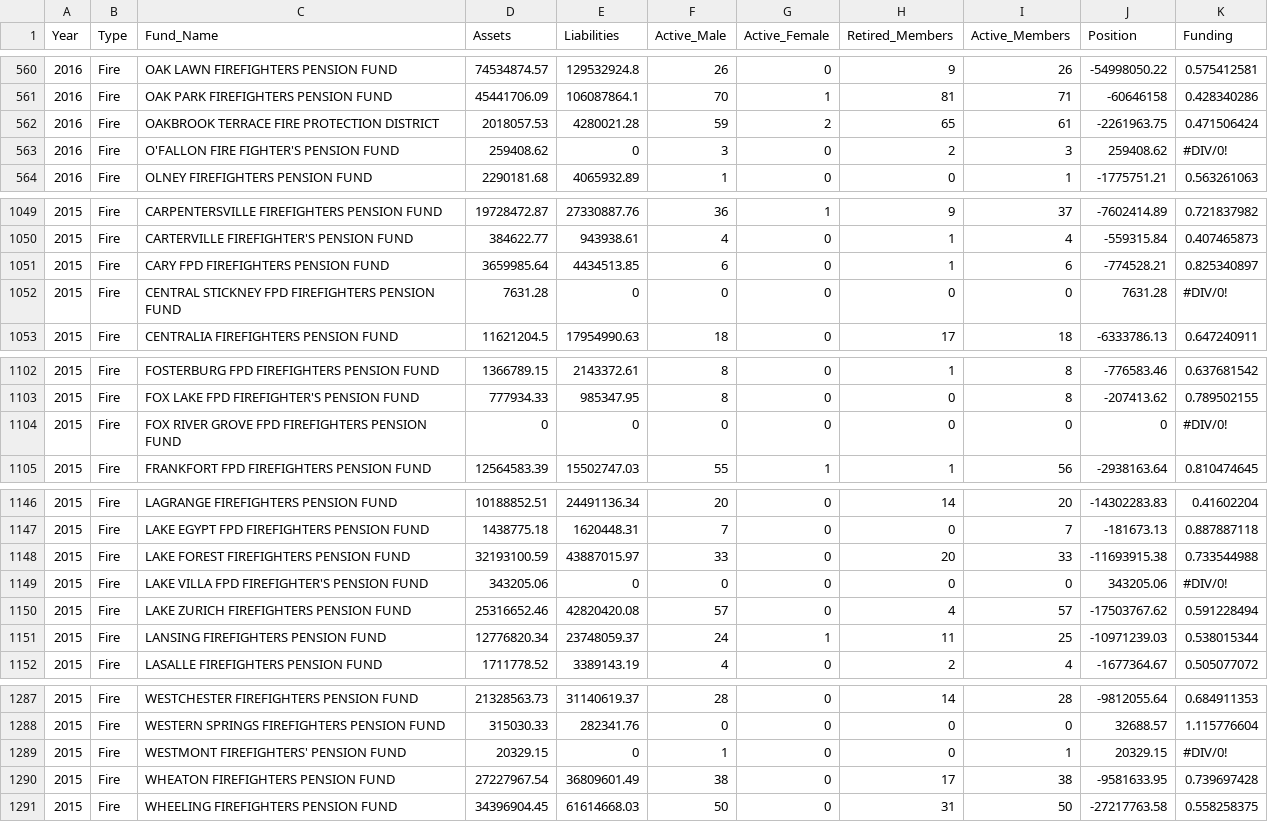
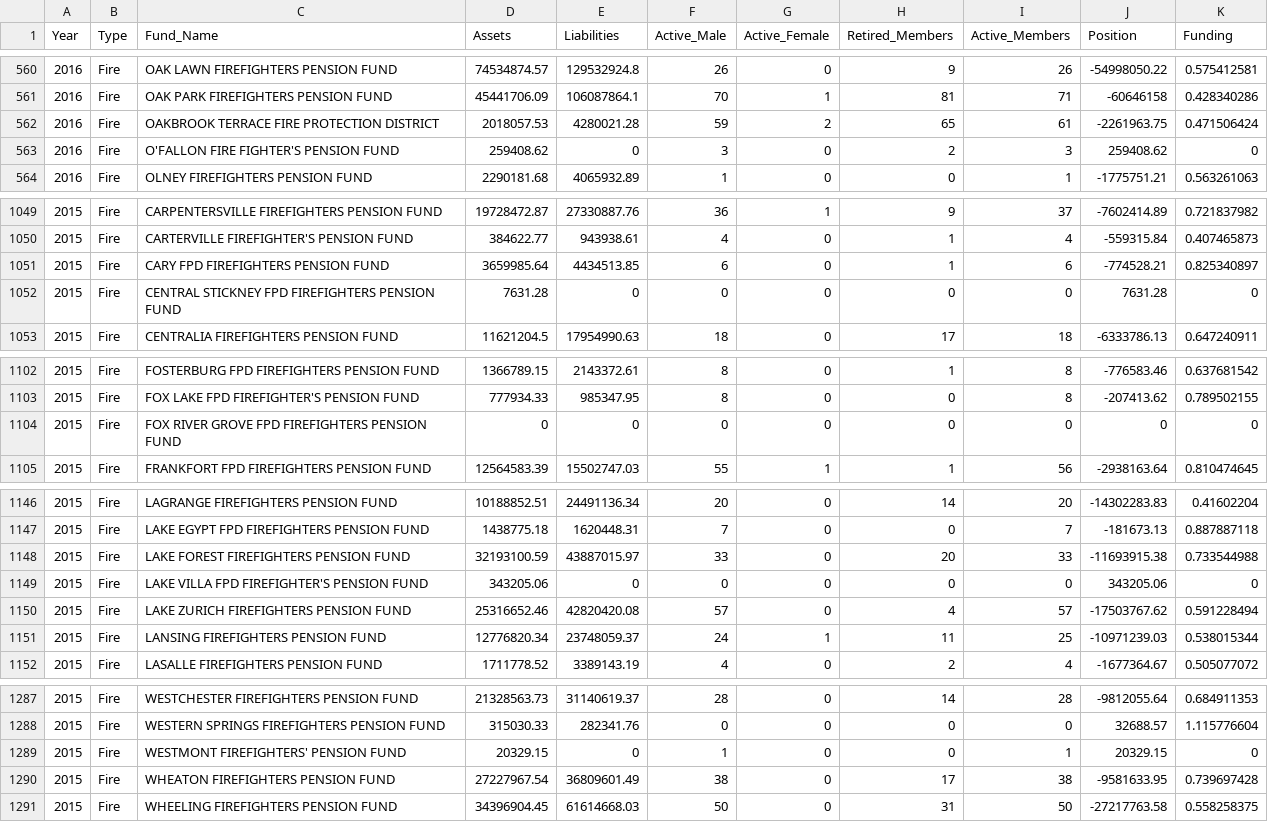
Before and after one commit to GeoffSegal/IL-Pension, a CSV file: data/totalpensiondata.csv, drawn as a sheet; only a part is shown, gaps mark what is left out; the diff covers the shown part only.

Commit message:
replaced divide by 0 funding with 0%

```diff
--- a/data/totalpensiondata.csv
+++ b/data/totalpensiondata.csv
@@ -562,3 +562,3 @@ Year,Type,Fund_Name,Assets,Liabilities,Active_Male,Active_Female,Retired_Members
 2016,Fire,OAKBROOK TERRACE FIRE PROTECTION DISTRICT,2018057.53,4280021.28,59,2,65,61,-2261963.75,0.471506424
-2016,Fire,O'FALLON FIRE FIGHTER'S PENSION FUND,259408.62,0,3,0,2,3,259408.62,#DIV/0!
+2016,Fire,O'FALLON FIRE FIGHTER'S PENSION FUND,259408.62,0,3,0,2,3,259408.62,0
 2016,Fire,OLNEY FIREFIGHTERS PENSION FUND,2290181.68,4065932.89,1,0,0,1,-1775751.21,0.563261063
@@ -1051,3 +1051,3 @@ Year,Type,Fund_Name,Assets,Liabilities,Active_Male,Active_Female,Retired_Members
 2015,Fire,CARY FPD FIREFIGHTERS PENSION FUND                ,3659985.64,4434513.85,6,0,1,6,-774528.21,0.825340897
-2015,Fire,CENTRAL STICKNEY FPD FIREFIGHTERS PENSION FUND,7631.28,0,0,0,0,0,7631.28,#DIV/0!
+2015,Fire,CENTRAL STICKNEY FPD FIREFIGHTERS PENSION FUND,7631.28,0,0,0,0,0,7631.28,0
 2015,Fire,CENTRALIA FIREFIGHTERS PENSION FUND,11621204.5,17954990.63,18,0,17,18,-6333786.13,0.647240911
@@ -1103,3 +1103,3 @@ Year,Type,Fund_Name,Assets,Liabilities,Active_Male,Active_Female,Retired_Members
 2015,Fire,FOX LAKE FPD  FIREFIGHTER'S PENSION FUND,777934.33,985347.95,8,0,0,8,-207413.62,0.789502155
-2015,Fire,FOX RIVER GROVE FPD FIREFIGHTERS PENSION FUND,0,0,0,0,0,0,0,#DIV/0!
+2015,Fire,FOX RIVER GROVE FPD FIREFIGHTERS PENSION FUND,0,0,0,0,0,0,0,0
 2015,Fire,FRANKFORT FPD FIREFIGHTERS PENSION FUND           ,12564583.39,15502747.03,55,1,1,56,-2938163.64,0.810474645
@@ -1148,3 +1148,3 @@ Year,Type,Fund_Name,Assets,Liabilities,Active_Male,Active_Female,Retired_Members
 2015,Fire,LAKE FOREST FIREFIGHTERS PENSION FUND,32193100.59,43887015.97,33,0,20,33,-11693915.38,0.733544988
-2015,Fire,LAKE VILLA FPD FIREFIGHTER'S PENSION FUND,343205.06,0,0,0,0,0,343205.06,#DIV/0!
+2015,Fire,LAKE VILLA FPD FIREFIGHTER'S PENSION FUND,343205.06,0,0,0,0,0,343205.06,0
 2015,Fire,LAKE ZURICH FIREFIGHTERS PENSION FUND,25316652.46,42820420.08,57,0,4,57,-17503767.62,0.591228494
@@ -1288,3 +1288,3 @@ Year,Type,Fund_Name,Assets,Liabilities,Active_Male,Active_Female,Retired_Members
 2015,Fire,WESTERN SPRINGS FIREFIGHTERS PENSION FUND,315030.33,282341.76,0,0,0,0,32688.57,1.115776604
-2015,Fire,WESTMONT FIREFIGHTERS' PENSION FUND,20329.15,0,1,0,0,1,20329.15,#DIV/0!
+2015,Fire,WESTMONT FIREFIGHTERS' PENSION FUND,20329.15,0,1,0,0,1,20329.15,0
 2015,Fire,WHEATON FIREFIGHTERS PENSION FUND,27227967.54,36809601.49,38,0,17,38,-9581633.95,0.739697428
```
Also changed, not shown: 15 edited cells elsewhere in this file, 1 other file.
